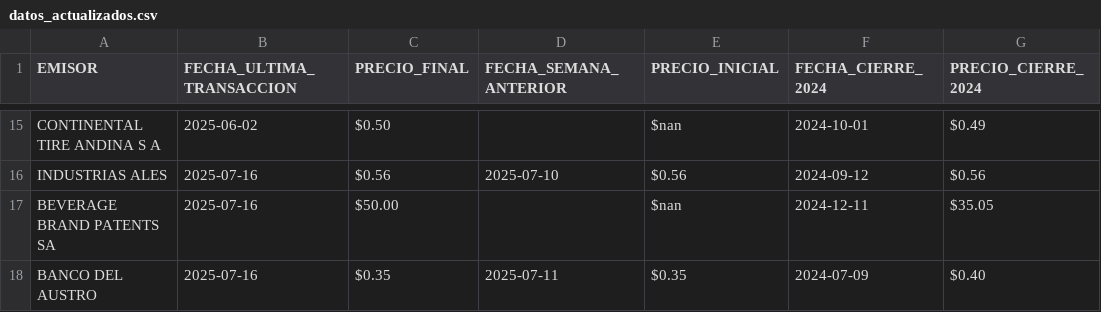
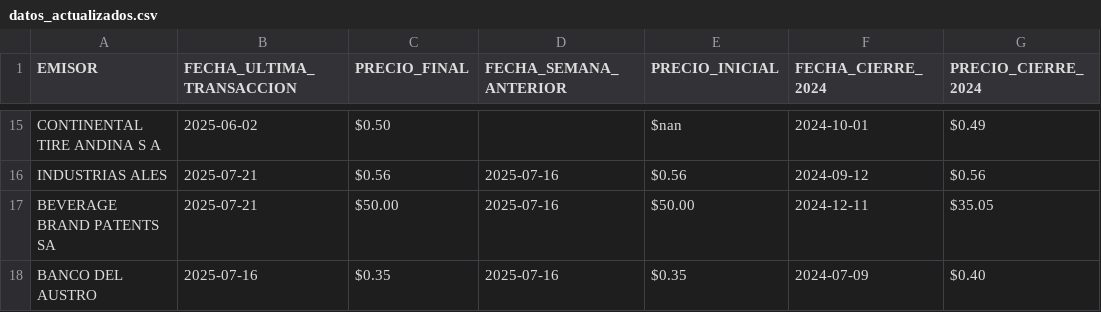
Before and after one commit to TRomMV/Reporte-Metrovalores, a CSV file: data/datos_actualizados.csv, drawn as a sheet; only a part is shown, gaps mark what is left out; the diff covers the shown part only; the diff names each change by its address in the sheet, - before the commit and + after, or states it on an @@ line.

```diff
--- a/data/datos_actualizados.csv
+++ b/data/datos_actualizados.csv
-B16:B17 (FECHA_ULTIMA_TRANSACCION): 2025-07-16
+B16:B17 (FECHA_ULTIMA_TRANSACCION): 2025-07-21
-D16 (FECHA_SEMANA_ANTERIOR): 2025-07-10
+D16 (FECHA_SEMANA_ANTERIOR): 2025-07-16
-D17 (FECHA_SEMANA_ANTERIOR): (empty)
+D17 (FECHA_SEMANA_ANTERIOR): 2025-07-16
-E17 (PRECIO_INICIAL): $nan
+E17 (PRECIO_INICIAL): $50.00
-D18 (FECHA_SEMANA_ANTERIOR): 2025-07-11
+D18 (FECHA_SEMANA_ANTERIOR): 2025-07-16
```
Also changed, not shown: 33 edited cells elsewhere in this file, data/acciones_2025.csv, data/acciones_combinadas.csv, 3 other files.
